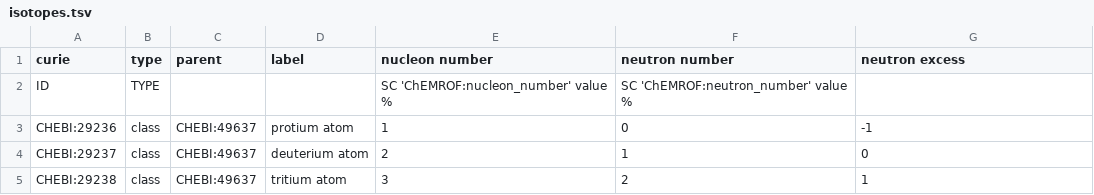
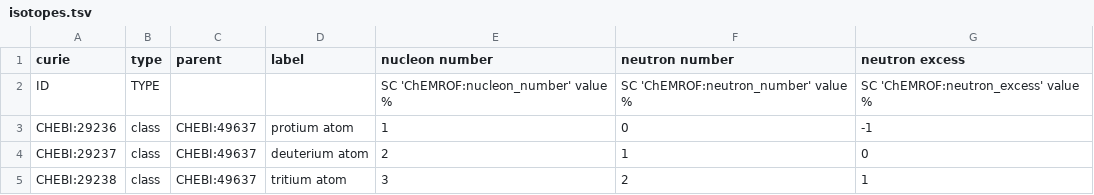
Before and after one commit to cthoyt/chebi-atomic-numbers-ontology, a TSV file: src/isotopes.tsv, drawn as a sheet; only a part is shown.

```diff
--- a/src/isotopes.tsv
+++ b/src/isotopes.tsv
@@ -1,3 +1,3 @@
 curie	type	parent	label	nucleon number	neutron number	neutron excess
-ID	TYPE			SC 'ChEMROF:nucleon_number' value %	SC 'ChEMROF:neutron_number' value %	
+ID	TYPE			SC 'ChEMROF:nucleon_number' value %	SC 'ChEMROF:neutron_number' value %	SC 'ChEMROF:neutron_excess' value %
 CHEBI:29236	class	CHEBI:49637	protium atom	1	0	-1
```
Also changed, not shown: src/properties.tsv, 1 other file.
